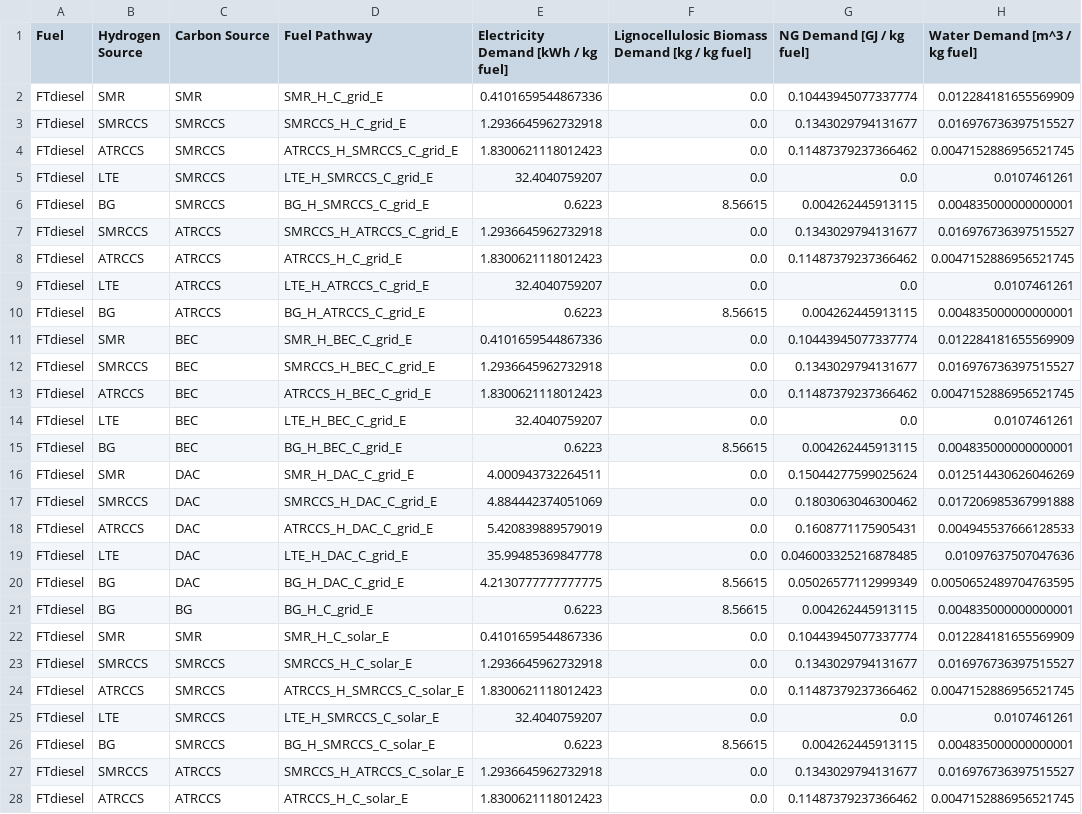
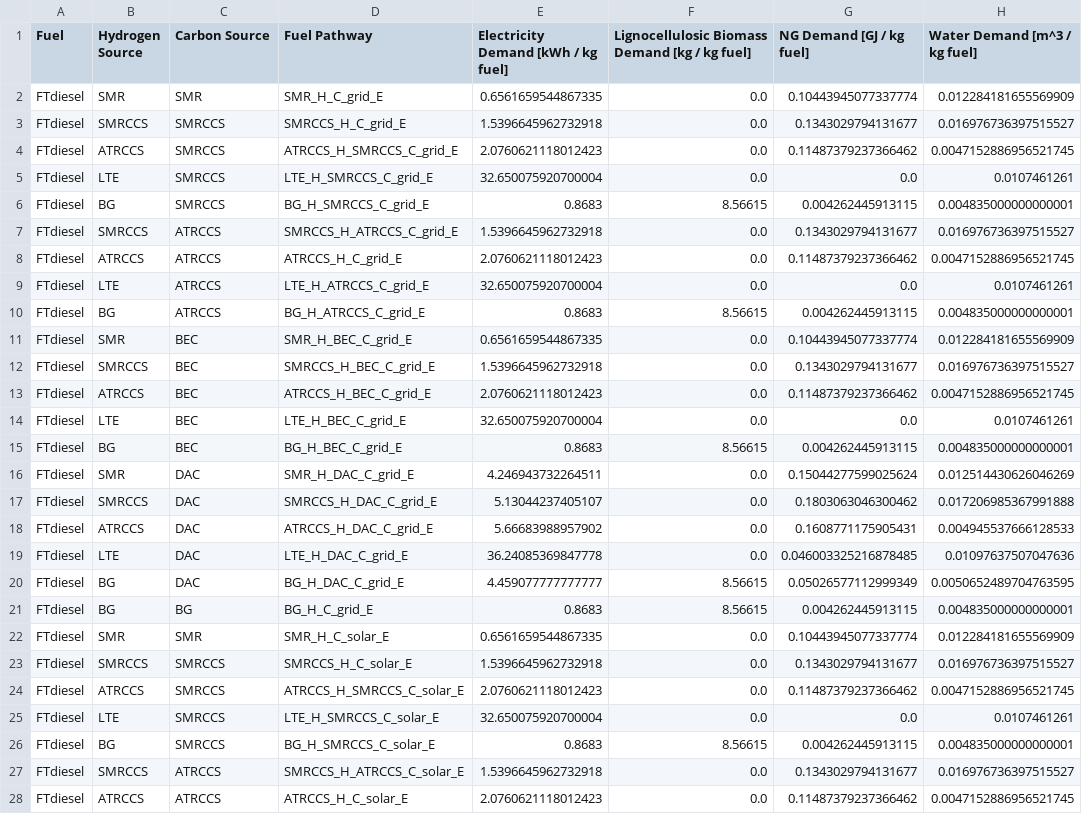
Before and after one commit to mcsc-impact-climate/MIT_NavigaTE_inputs, a CSV file: input_fuel_pathway_data/production/FTdiesel_resource_demands.csv, drawn as a sheet; only a part is shown; the diff covers the shown part only; the diff names each change by its address in the sheet, - before the commit and + after, or states it on an @@ line.

Commit message:
Updated fuel cost and emissions calculations to read inputs from json files

```diff
--- a/input_fuel_pathway_data/production/FTdiesel_resource_demands.csv
+++ b/input_fuel_pathway_data/production/FTdiesel_resource_demands.csv
-E2: 0.4101659544867336
+E2: 0.6561659544867335
-E3: 1.2936645962732918
+E3: 1.5396645962732918
-E4: 1.8300621118012423
+E4: 2.0760621118012423
-E5: 32.4040759207
+E5: 32.650075920700004
-E6: 0.6223
+E6: 0.8683
-E7: 1.2936645962732918
+E7: 1.5396645962732918
-E8: 1.8300621118012423
+E8: 2.0760621118012423
-E9: 32.4040759207
+E9: 32.650075920700004
-E10: 0.6223
+E10: 0.8683
-E11: 0.4101659544867336
+E11: 0.6561659544867335
-E12: 1.2936645962732918
+E12: 1.5396645962732918
-E13: 1.8300621118012423
+E13: 2.0760621118012423
-E14: 32.4040759207
+E14: 32.650075920700004
-E15: 0.6223
+E15: 0.8683
-E16: 4.000943732264511
+E16: 4.246943732264511
-E17: 4.884442374051069
+E17: 5.13044237405107
-E18: 5.420839889579019
+E18: 5.66683988957902
-E19: 35.99485369847778
+E19: 36.24085369847778
-E20: 4.2130777777777775
+E20: 4.459077777777777
-E21: 0.6223
+E21: 0.8683
-E22: 0.4101659544867336
+E22: 0.6561659544867335
-E23: 1.2936645962732918
+E23: 1.5396645962732918
-E24: 1.8300621118012423
+E24: 2.0760621118012423
-E25: 32.4040759207
+E25: 32.650075920700004
-E26: 0.6223
+E26: 0.8683
-E27: 1.2936645962732918
+E27: 1.5396645962732918
-E28: 1.8300621118012423
+E28: 2.0760621118012423
```
Also changed, not shown: 33 edited cells elsewhere in this file, input_fuel_pathway_data/process/hydrogen_compression_costs_emissions.csv, input_fuel_pathway_data/production/methanol_resource_demands.csv, 4 other files.
